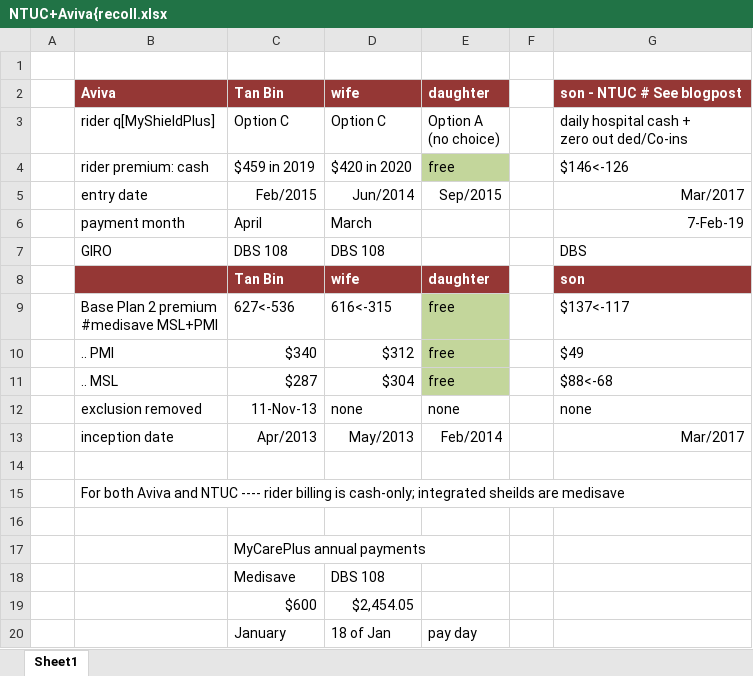
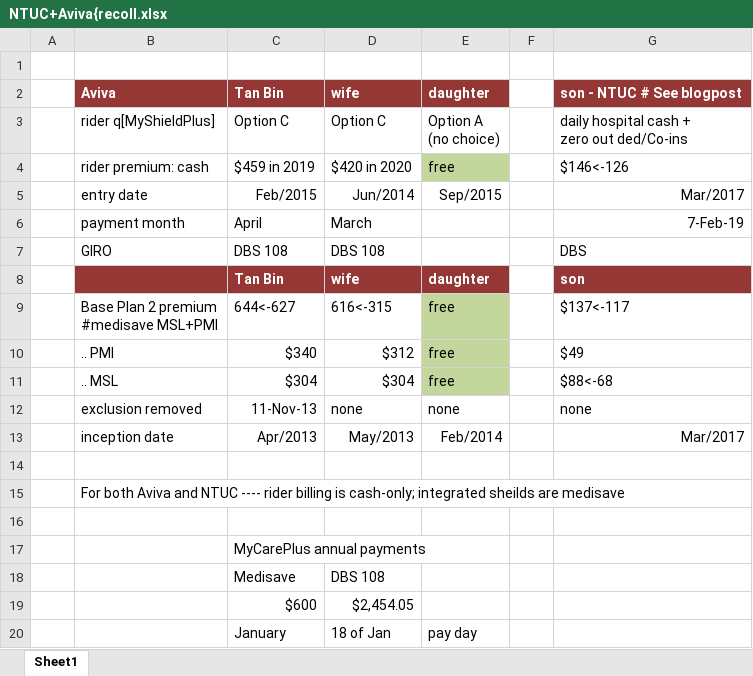
Before and after one commit to tiger40490/repo1, an Excel workbook: msff/xls/NTUC+Aviva{recoll.xlsx, sheet Sheet1, drawn as a sheet; values as stored, in another font and other column widths than the file's, no borders; the diff names each change by its address in the sheet, - before the commit and + after, or states it on an @@ line.

Commit message:
hp  minor2

```diff
--- a/msff/xls/NTUC+Aviva{recoll.xlsx (sheet Sheet1)
+++ b/msff/xls/NTUC+Aviva{recoll.xlsx (sheet Sheet1)
-C9: 627<-536
+C9: 644<-627
-C11: $287
+C11: $304
```
